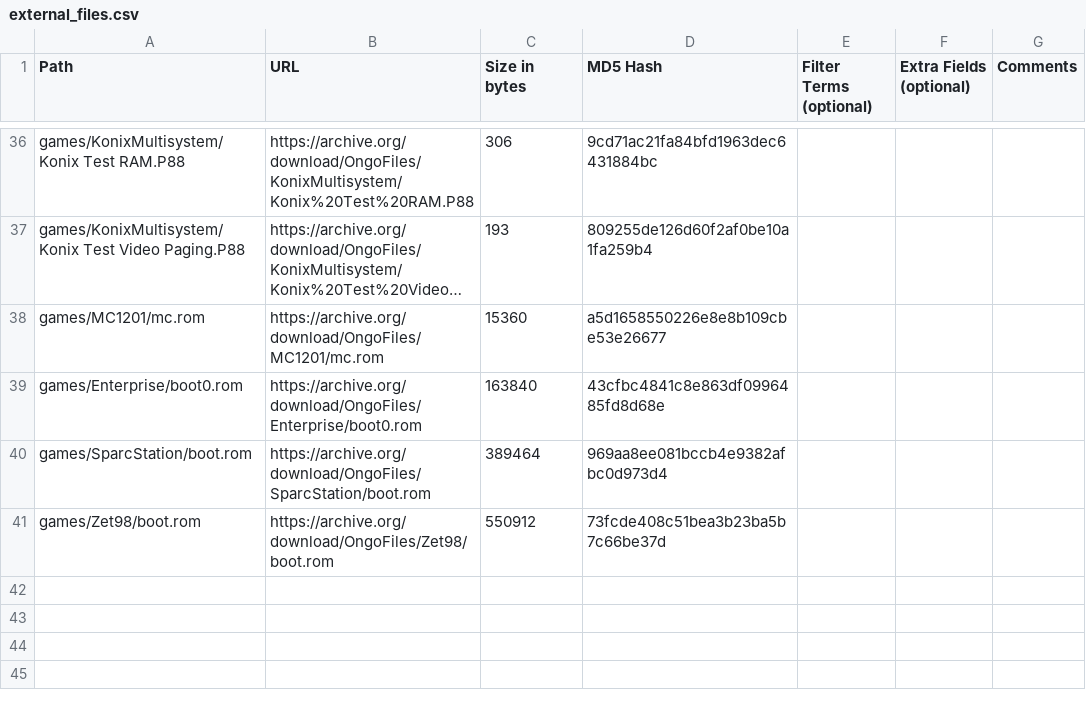
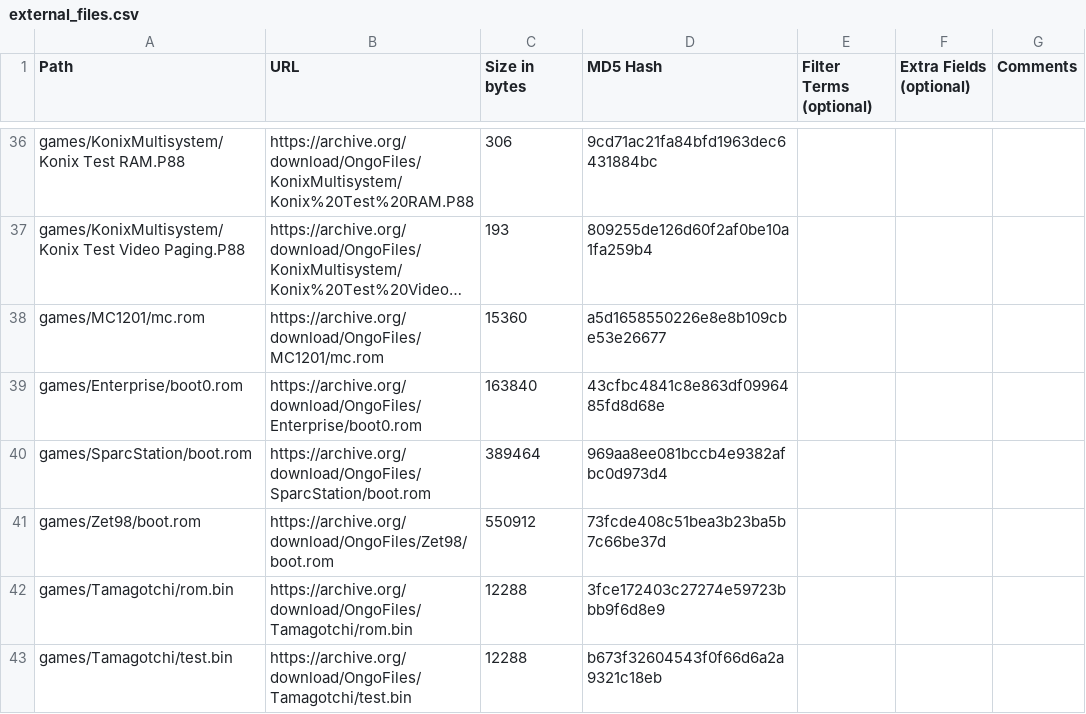
Before and after one commit to OngoGablogian/MiSTer_Ongo, a CSV file: external_files.csv, drawn as a sheet; only a part is shown, gaps mark what is left out; long unchanged cells end in ….

```diff
--- a/external_files.csv
+++ b/external_files.csv
@@ -41 +41,3 @@ games/SparcStation/boot.rom,https://archive.org/download/OngoFiles/SparcStation/
 games/Zet98/boot.rom,https://archive.org/download/OngoFiles/Zet98/boot.rom,"550912",73fcde408c51bea3b23ba5b7c66be37d,,,
+games/Tamagotchi/rom.bin,https://archive.org/download/OngoFiles/Tamagotchi/rom.bin,"12288",3fce172403c27274e59723bbb9f6d8e9,,,
+games/Tamagotchi/test.bin,https://archive.org/download/OngoFiles/Tamagotchi/test.bin,"12288",b673f32604543f0f66d6a2a9321c18eb,,,
```
Also changed, not shown: 7 other files.
